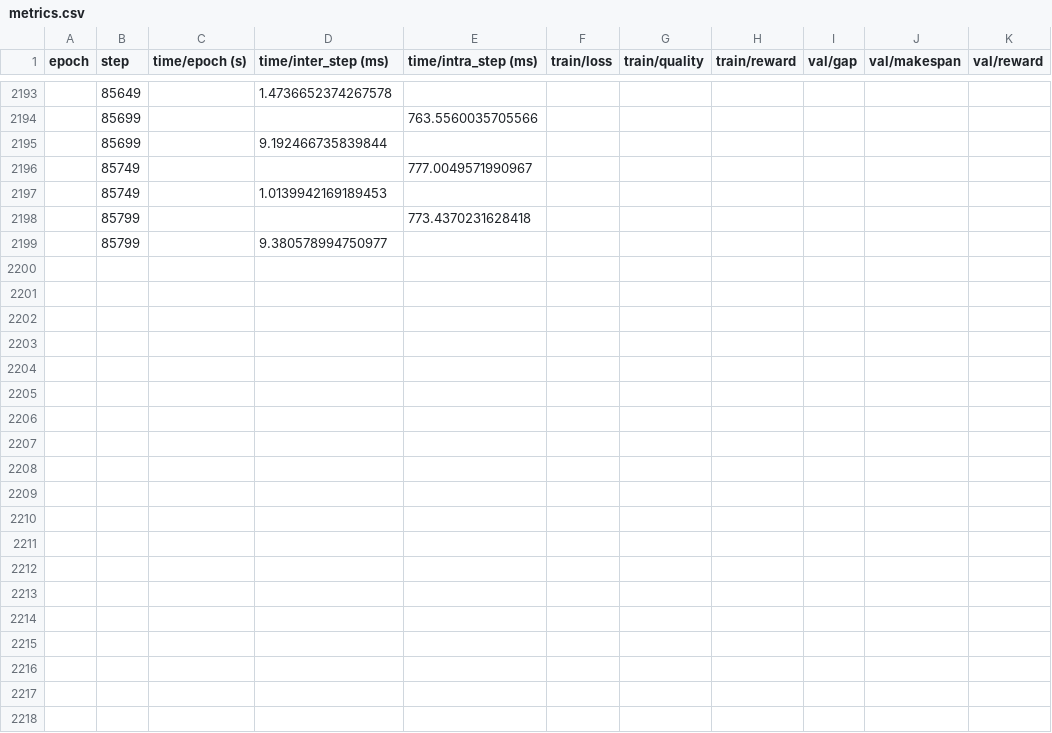
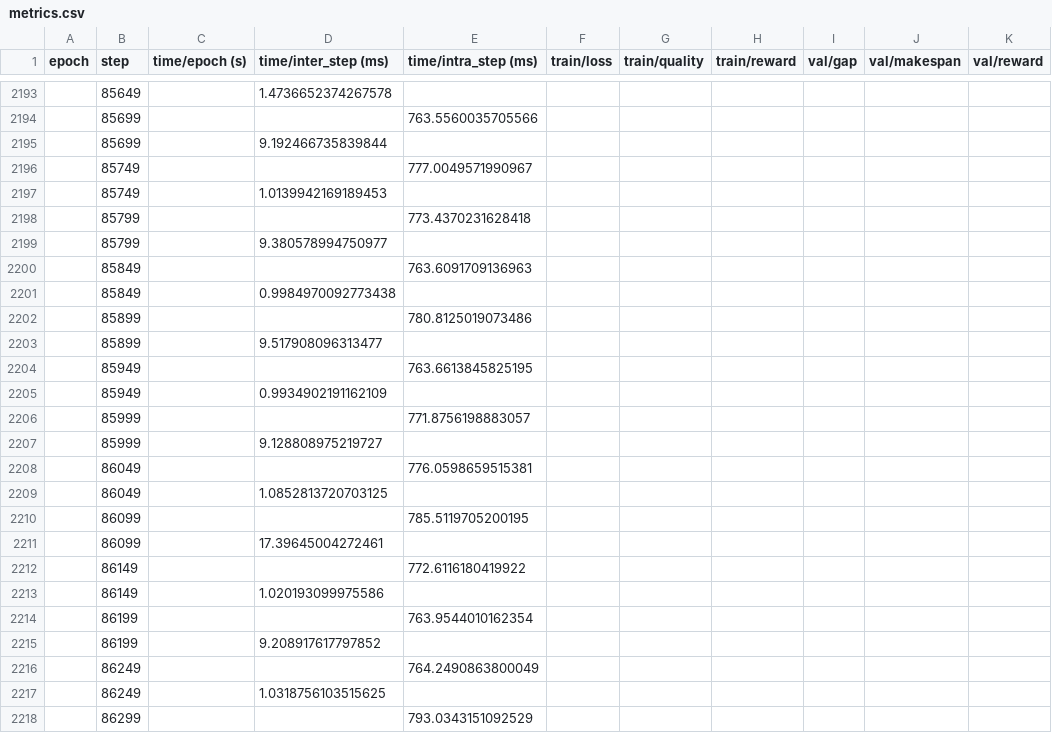
Before and after one commit to Tarseus/eam-rl4co, a CSV file: logs/train/runs/mgl-jssp-sll_15x15_20260422-153318/mgl-jssp-sll_15x15/version_0/metrics.csv, drawn as a sheet; only a part is shown, gaps mark what is left out; the diff covers the shown part only; the diff names each change by its address in the sheet, - before the commit and + after, or states it on an @@ line.

```diff
--- a/logs/train/runs/mgl-jssp-sll_15x15_20260422-153318/mgl-jssp-sll_15x15/version_0/metrics.csv
+++ b/logs/train/runs/mgl-jssp-sll_15x15_20260422-153318/mgl-jssp-sll_15x15/version_0/metrics.csv
+row 2200:  | 85849 |  |  | 763.6091709136963
+row 2201:  | 85849 |  | 0.9984970092773438
+row 2202:  | 85899 |  |  | 780.8125019073486
+row 2203:  | 85899 |  | 9.517908096313477
+row 2204:  | 85949 |  |  | 763.6613845825195
+row 2205:  | 85949 |  | 0.9934902191162109
+row 2206:  | 85999 |  |  | 771.8756198883057
+row 2207:  | 85999 |  | 9.128808975219727
+row 2208:  | 86049 |  |  | 776.0598659515381
+row 2209:  | 86049 |  | 1.0852813720703125
+row 2210:  | 86099 |  |  | 785.5119705200195
+row 2211:  | 86099 |  | 17.39645004272461
+row 2212:  | 86149 |  |  | 772.6116180419922
+row 2213:  | 86149 |  | 1.020193099975586
+row 2214:  | 86199 |  |  | 763.9544010162354
+row 2215:  | 86199 |  | 9.208917617797852
+row 2216:  | 86249 |  |  | 764.2490863800049
+row 2217:  | 86249 |  | 1.0318756103515625
+row 2218:  | 86299 |  |  | 793.0343151092529
```
Also changed, not shown: 41 added rows elsewhere in this file, 24 other files.
